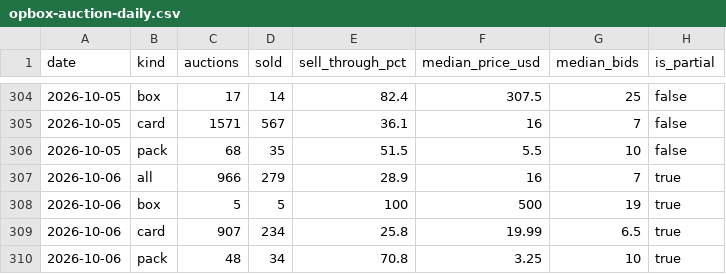
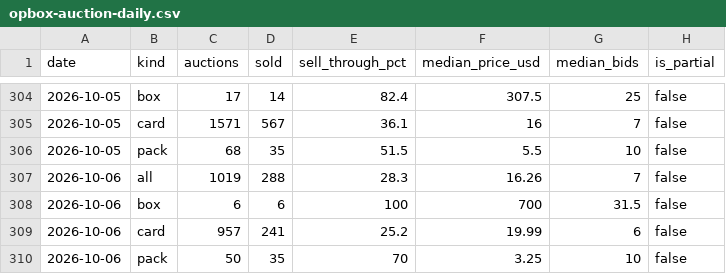
Before and after one commit to gsa-svg/k-tcg-quant, a CSV file: opbox-auction-daily.csv, drawn as a sheet; only a part is shown, gaps mark what is left out.

```diff
--- a/opbox-auction-daily.csv
+++ b/opbox-auction-daily.csv
@@ -306,5 +306,5 @@ date,kind,auctions,sold,sell_through_pct,median_price_usd,median_bids,is_partial
 2026-10-05,pack,68,35,51.5,5.5,10,false
-2026-10-06,all,966,279,28.9,16,7,true
-2026-10-06,box,5,5,100,500,19,true
-2026-10-06,card,907,234,25.8,19.99,6.5,true
-2026-10-06,pack,48,34,70.8,3.25,10,true
+2026-10-06,all,1019,288,28.3,16.26,7,false
+2026-10-06,box,6,6,100,700,31.5,false
+2026-10-06,card,957,241,25.2,19.99,6,false
+2026-10-06,pack,50,35,70,3.25,10,false
```
Also changed, not shown: 44 other files.
